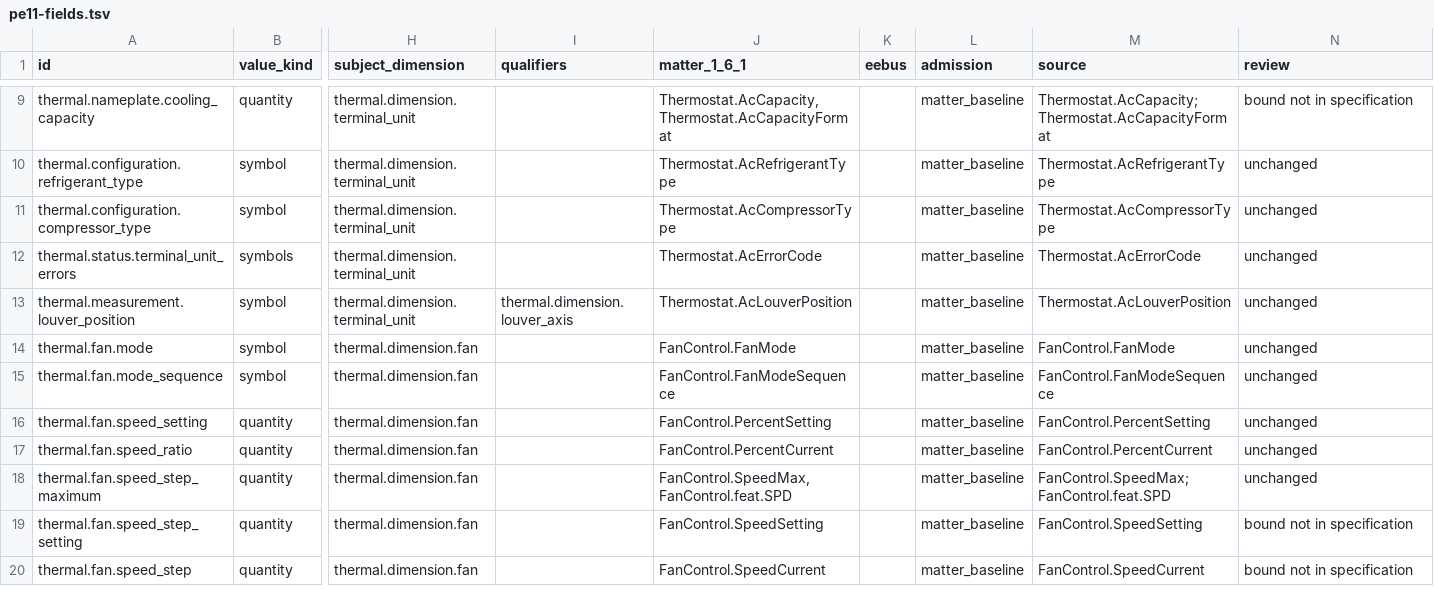
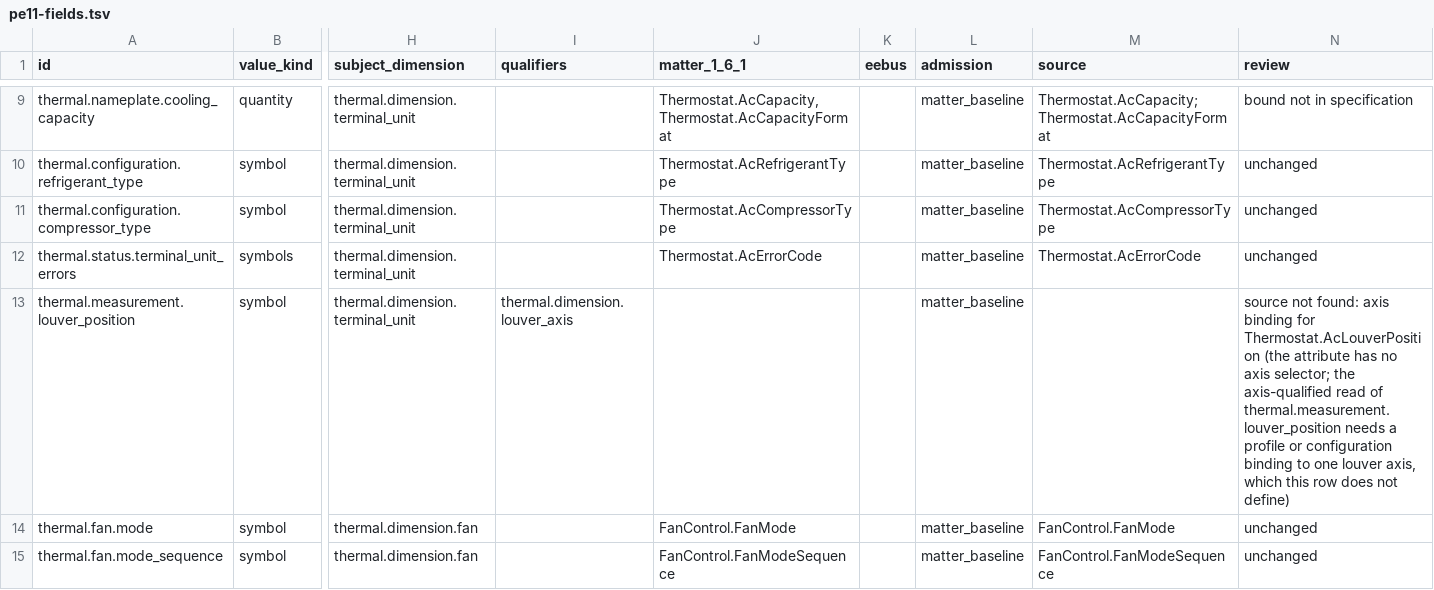
Before and after one commit to Project-Helianthus/helianthus-docs-semantic, a TSV file: acceptance/catalog-inputs/hvac/pe11-fields.tsv, drawn as a sheet; only a part is shown, gaps mark what is left out; the shorter side is filled out with more unchanged rows; the diff names each change by its address in the sheet, - before the commit and + after, or states it on an @@ line.

```diff
--- a/acceptance/catalog-inputs/hvac/pe11-fields.tsv
+++ b/acceptance/catalog-inputs/hvac/pe11-fields.tsv
-J13 (matter_1_6_1): Thermostat.AcLouverPosition
+J13 (matter_1_6_1): (empty)
-M13 (source): Thermostat.AcLouverPosition
+M13 (source): (empty)
-N13 (review): unchanged
+N13 (review): source not found: axis binding for Thermostat.AcLouverPosition (the attribute has no axis selector; the axis-qualified read of thermal.measurement.louver_position needs a profile or configuration binding to one louver axis, which this row does not define)
```
Also changed, not shown: acceptance/catalog-inputs/hvac/pe04-operations.tsv, acceptance/catalog-inputs/hvac/pe05-fields.tsv, 2 other files.
